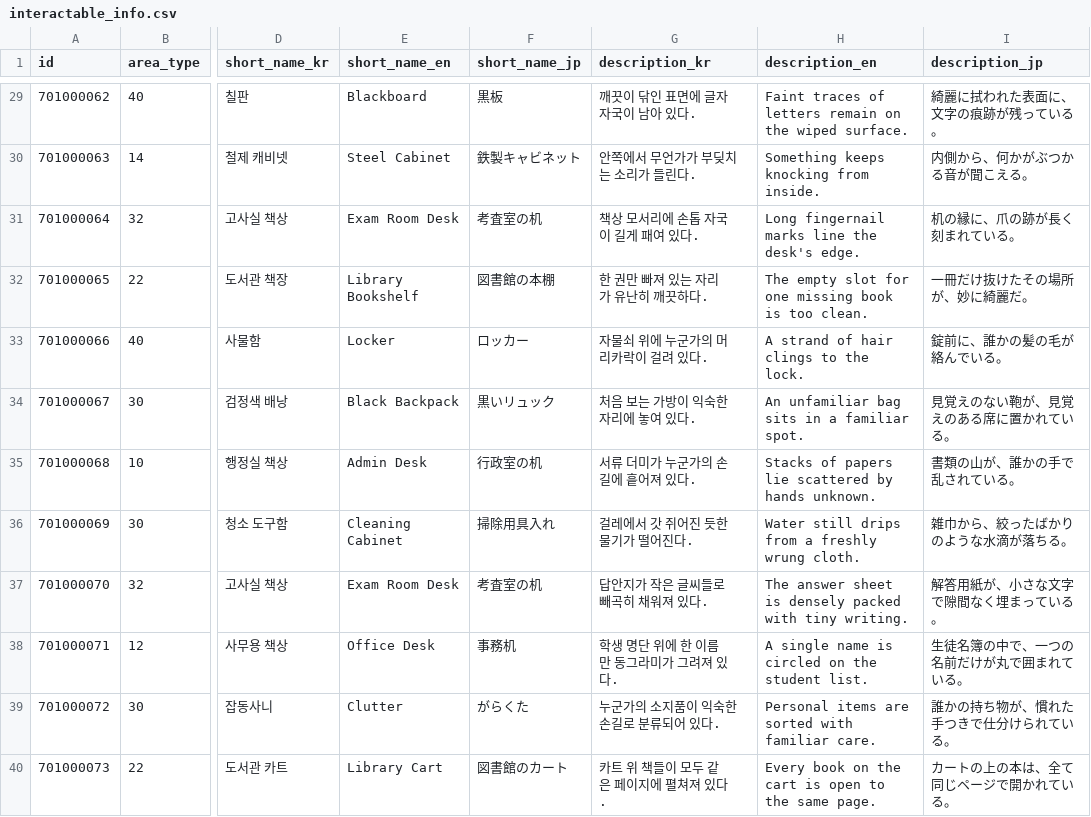
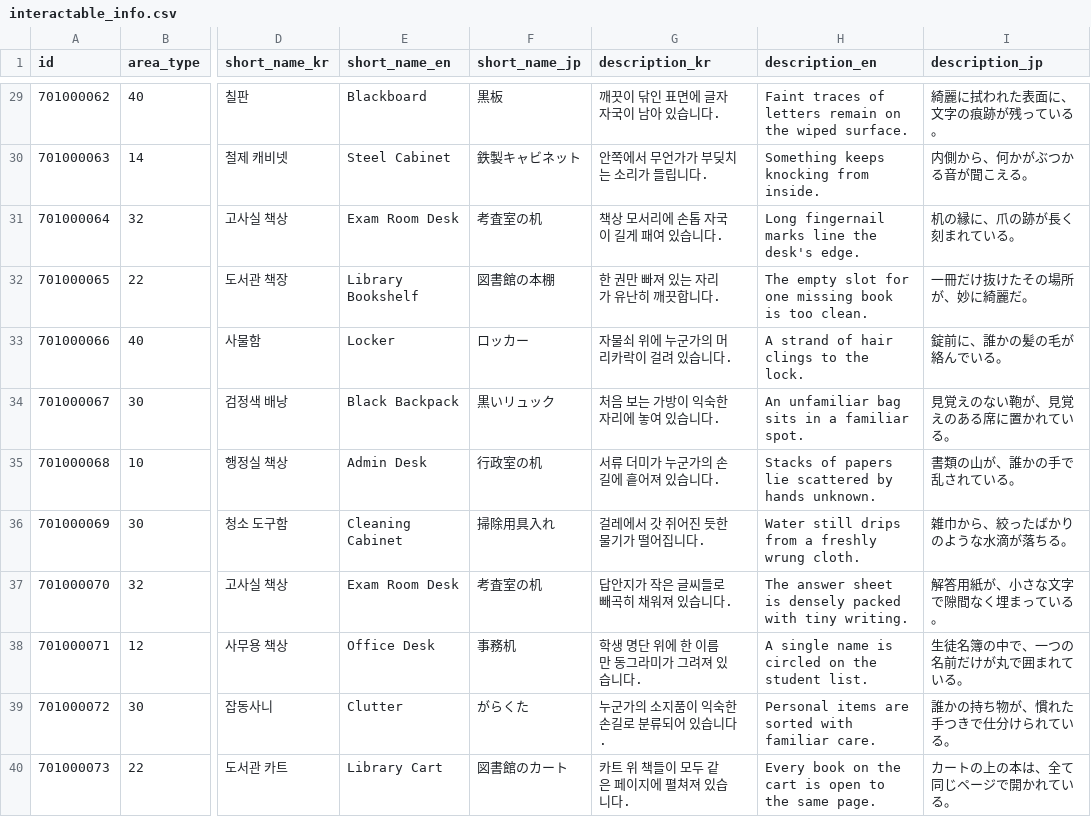
Before and after one commit to yjhan211/orbtail-server, a CSV file: network/Common/csv/interactable_info.csv, drawn as a sheet; only a part is shown, gaps mark what is left out; the diff covers the shown part only; the diff names each change by its address in the sheet, - before the commit and + after, or states it on an @@ line.

```diff
--- a/network/Common/csv/interactable_info.csv
+++ b/network/Common/csv/interactable_info.csv
-G29 (description_kr): 깨끗이 닦인 표면에 글자 자국이 남아 있다.
+G29 (description_kr): 깨끗이 닦인 표면에 글자 자국이 남아 있습니다.
-G30 (description_kr): 안쪽에서 무언가가 부딪치는 소리가 들린다.
+G30 (description_kr): 안쪽에서 무언가가 부딪치는 소리가 들립니다.
-G31 (description_kr): 책상 모서리에 손톱 자국이 길게 패여 있다.
+G31 (description_kr): 책상 모서리에 손톱 자국이 길게 패여 있습니다.
-G32 (description_kr): 한 권만 빠져 있는 자리가 유난히 깨끗하다.
+G32 (description_kr): 한 권만 빠져 있는 자리가 유난히 깨끗합니다.
-G33 (description_kr): 자물쇠 위에 누군가의 머리카락이 걸려 있다.
+G33 (description_kr): 자물쇠 위에 누군가의 머리카락이 걸려 있습니다.
-G34 (description_kr): 처음 보는 가방이 익숙한 자리에 놓여 있다.
+G34 (description_kr): 처음 보는 가방이 익숙한 자리에 놓여 있습니다.
-G35 (description_kr): 서류 더미가 누군가의 손길에 흩어져 있다.
+G35 (description_kr): 서류 더미가 누군가의 손길에 흩어져 있습니다.
-G36 (description_kr): 걸레에서 갓 쥐어진 듯한 물기가 떨어진다.
+G36 (description_kr): 걸레에서 갓 쥐어진 듯한 물기가 떨어집니다.
-G37 (description_kr): 답안지가 작은 글씨들로 빼곡히 채워져 있다.
+G37 (description_kr): 답안지가 작은 글씨들로 빼곡히 채워져 있습니다.
-G38 (description_kr): 학생 명단 위에 한 이름만 동그라미가 그려져 있다.
+G38 (description_kr): 학생 명단 위에 한 이름만 동그라미가 그려져 있습니다.
-G39 (description_kr): 누군가의 소지품이 익숙한 손길로 분류되어 있다.
+G39 (description_kr): 누군가의 소지품이 익숙한 손길로 분류되어 있습니다.
-G40 (description_kr): 카트 위 책들이 모두 같은 페이지에 펼쳐져 있다.
+G40 (description_kr): 카트 위 책들이 모두 같은 페이지에 펼쳐져 있습니다.
```
Also changed, not shown: 38 edited cells elsewhere in this file.
